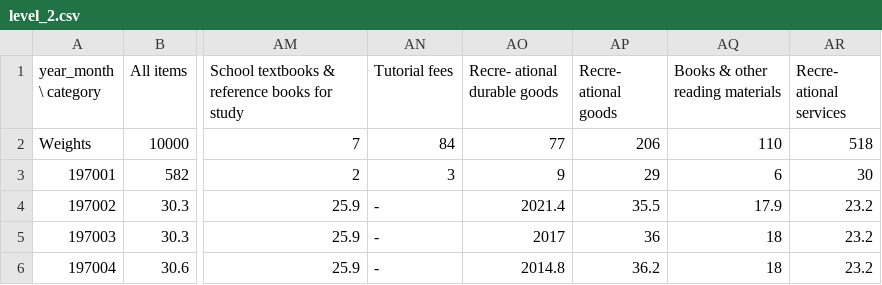
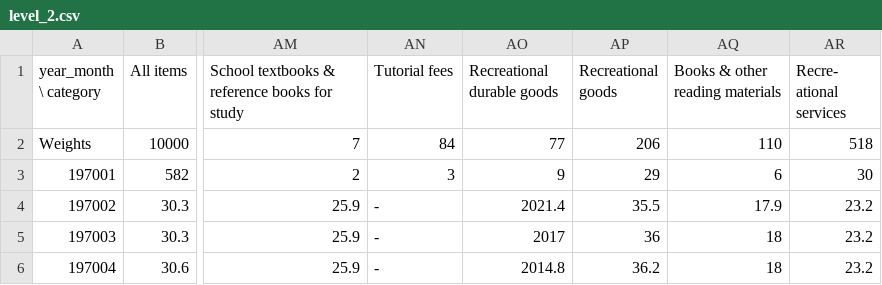
Before and after one commit to yfang777/Japan_Inflation_Analysis, a CSV file: data_clean/level_2.csv, drawn as a sheet; only a part is shown, gaps mark what is left out; the diff names each change by its address in the sheet, - before the commit and + after, or states it on an @@ line.

Commit message:
Add full level CSVs, level3 notes, and root README
Stage level_1.csv, level_2.csv with full series, rename level_3.csv to
level_3_full.csv, add new condensed level3.csv and level3_notes.md, and
restore root README.md. Refresh regression and data_load module docs.

```diff
--- a/data_clean/level_2.csv
+++ b/data_clean/level_2.csv
-AO1: Recre- ational durable goods
+AO1: Recreational durable goods
-AP1: Recre- ational goods
+AP1: Recreational goods
```
Also changed, not shown: data_clean/level_1.csv, 8 other files.
